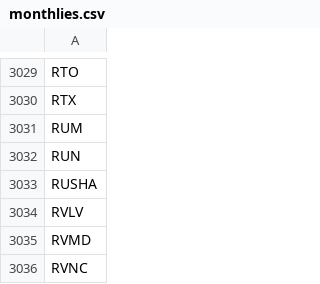
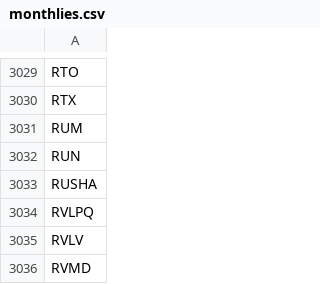
Before and after one commit to melder/symbols_options_csvs, a CSV file: monthlies.csv, drawn as a sheet; only a part is shown, gaps mark what is left out; the shorter side is filled out with more unchanged rows; the diff names each change by its address in the sheet, - before the commit and + after, or states it on an @@ line.

```diff
--- a/monthlies.csv
+++ b/monthlies.csv
+row 3034: RVLPQ
```
Also changed, not shown: options_weeklies.csv, symbols.csv, 1 other file.
